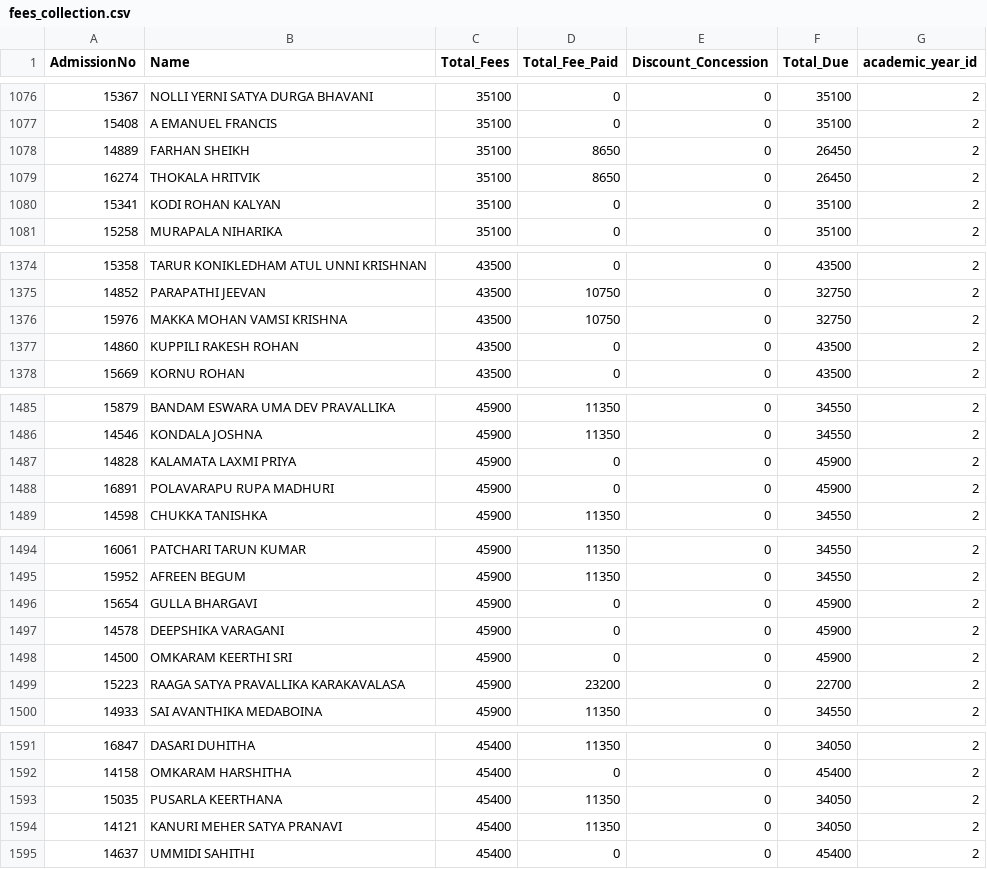
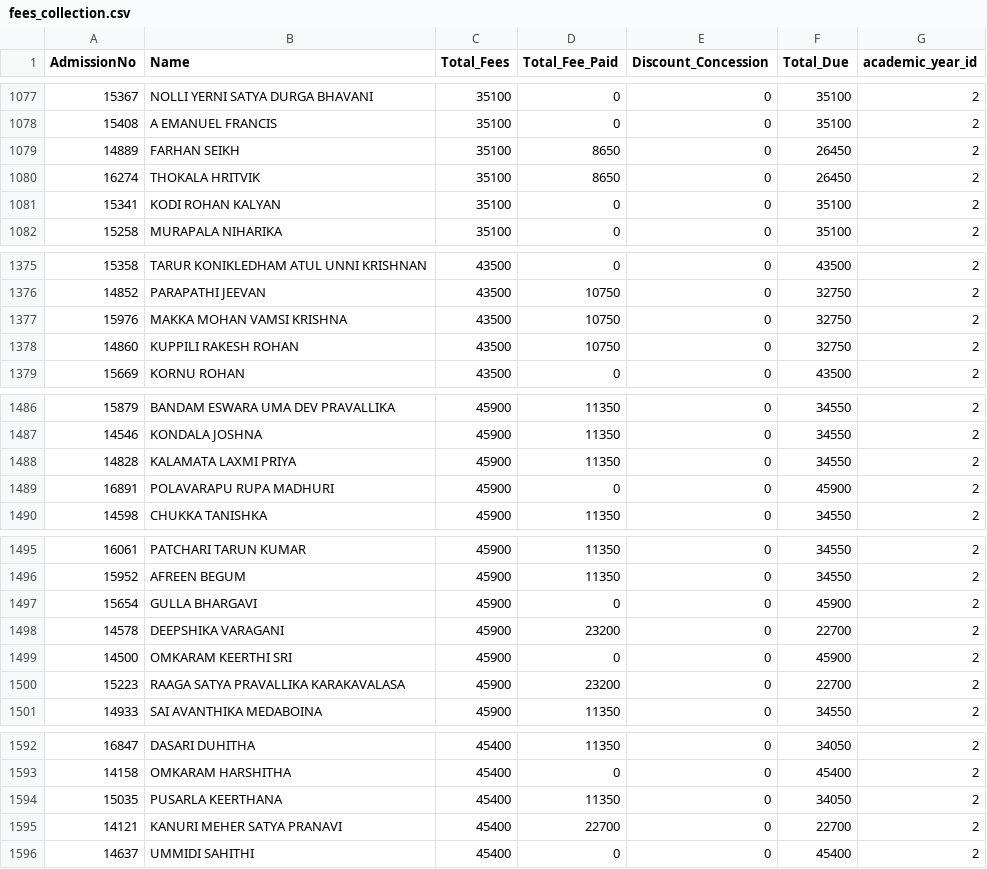
Before and after one commit to harikiranadangi/kotak-salesian-school-dbms, a CSV file: output_data/fees_collection.csv, drawn as a sheet; only a part is shown, gaps mark what is left out; the diff covers the shown part only.

Commit message:
Update fee collection and reports with new payments
Added new fee payment entries for multiple students in daywise collection files and updated corresponding records in fees_collection.csv and fees_report.csv to reflect recent payments. Also corrected student names and payment statuses where applicable.

```diff
--- a/output_data/fees_collection.csv
+++ b/output_data/fees_collection.csv
@@ -1077,3 +1078,3 @@ AdmissionNo,Name,Total_Fees,Total_Fee_Paid,Discount_Concession,Total_Due,academi
 15408,A EMANUEL FRANCIS,35100,0,0,35100,2
-14889,FARHAN SHEIKH,35100,8650,0,26450,2
+14889,FARHAN SEIKH,35100,8650,0,26450,2
 16274,THOKALA HRITVIK,35100,8650,0,26450,2
@@ -1376,3 +1377,3 @@ AdmissionNo,Name,Total_Fees,Total_Fee_Paid,Discount_Concession,Total_Due,academi
 15976,MAKKA MOHAN VAMSI KRISHNA,43500,10750,0,32750,2
-14860,KUPPILI RAKESH ROHAN,43500,0,0,43500,2
+14860,KUPPILI RAKESH ROHAN,43500,10750,0,32750,2
 15669,KORNU ROHAN,43500,0,0,43500,2
@@ -1486,3 +1487,3 @@ AdmissionNo,Name,Total_Fees,Total_Fee_Paid,Discount_Concession,Total_Due,academi
 14546,KONDALA JOSHNA,45900,11350,0,34550,2
-14828,KALAMATA LAXMI PRIYA,45900,0,0,45900,2
+14828,KALAMATA LAXMI PRIYA,45900,11350,0,34550,2
 16891,POLAVARAPU RUPA MADHURI,45900,0,0,45900,2
@@ -1496,3 +1497,3 @@ AdmissionNo,Name,Total_Fees,Total_Fee_Paid,Discount_Concession,Total_Due,academi
 15654,GULLA BHARGAVI,45900,0,0,45900,2
-14578,DEEPSHIKA VARAGANI,45900,0,0,45900,2
+14578,DEEPSHIKA VARAGANI,45900,23200,0,22700,2
 14500,OMKARAM KEERTHI SRI,45900,0,0,45900,2
@@ -1593,3 +1594,3 @@ AdmissionNo,Name,Total_Fees,Total_Fee_Paid,Discount_Concession,Total_Due,academi
 15035,PUSARLA KEERTHANA,45400,11350,0,34050,2
-14121,KANURI MEHER SATYA PRANAVI,45400,11350,0,34050,2
+14121,KANURI MEHER SATYA PRANAVI,45400,22700,0,22700,2
 14637,UMMIDI SAHITHI,45400,0,0,45400,2
```
Also changed, not shown: 1 added row and 12 edited cells elsewhere in this file, output_data/daywise_fees_collection.csv, output_data/daywise_fees_collection_2025-26.csv, 7 other files.
